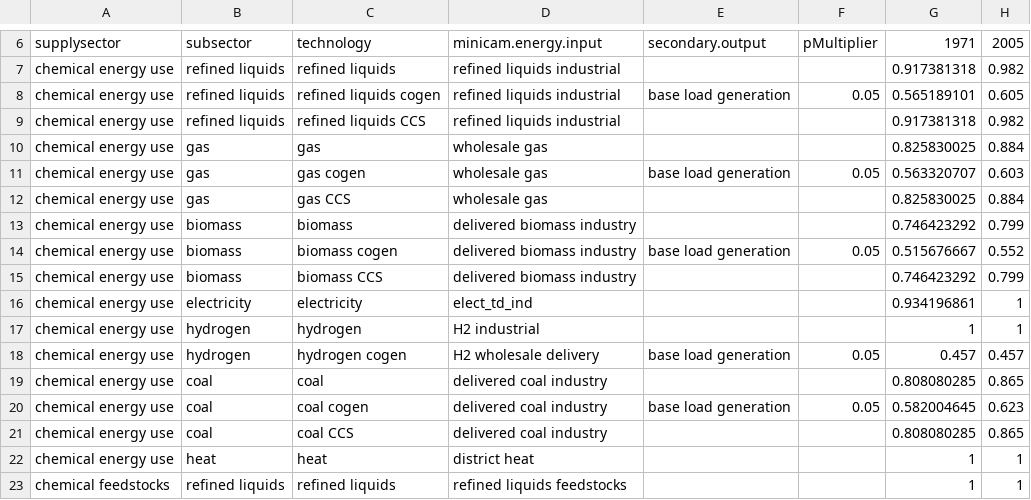
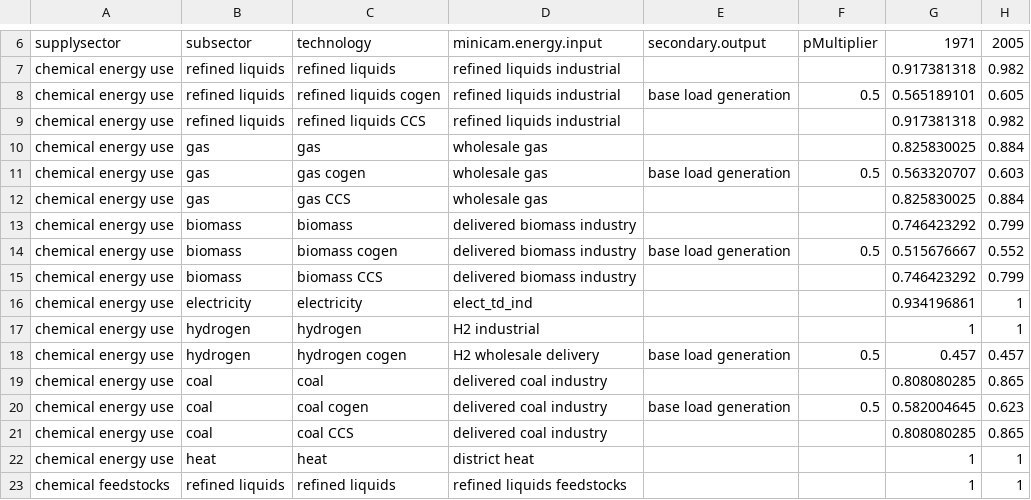
Before and after one commit to bc3LC-GCAMEurope/gcam-core, a CSV file: input/gcamdata/inst/extdata/gcam-europe/A325.globaltech_eff.csv, drawn as a sheet; only a part is shown, gaps mark what is left out; the diff names each change by its address in the sheet, - before the commit and + after, or states it on an @@ line.

```diff
--- a/input/gcamdata/inst/extdata/gcam-europe/A325.globaltech_eff.csv
+++ b/input/gcamdata/inst/extdata/gcam-europe/A325.globaltech_eff.csv
-F8: 0.05
+F8: 0.5
-F11: 0.05
+F11: 0.5
-F14: 0.05
+F14: 0.5
-F18: 0.05
+F18: 0.5
-F20: 0.05
+F20: 0.5
```
Also changed, not shown: input/gcamdata/inst/extdata/gcam-europe/A32.globaltech_eff.csv, input/gcamdata/inst/extdata/gcam-europe/A326.globaltech_coef.csv, 2 other files.
